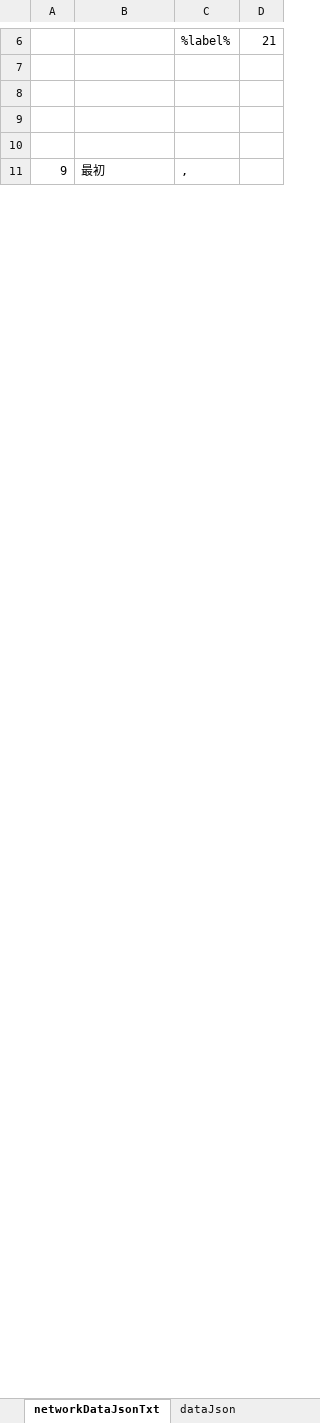
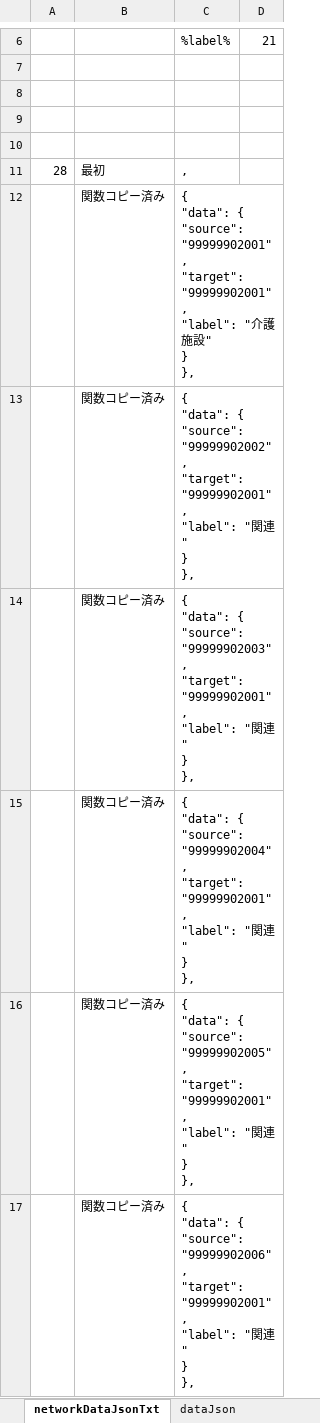
Before and after one commit to yamaserif/yamagata-covid19-virusNetworkJsonGenerator, an Excel workbook: 差分のみ/差分_covid19.xlsm, sheet networkDataJsonTxt, drawn as a sheet; only a part is shown, gaps mark what is left out; values as stored, in another font and other column widths than the file's, no borders; ↵ is a line break in a cell; the diff covers the shown part only; the diff names each change by its address in the sheet, - before the commit and + after, or states it on an @@ line.

```diff
--- a/差分のみ/差分_covid19.xlsm (sheet networkDataJsonTxt)
+++ b/差分のみ/差分_covid19.xlsm (sheet networkDataJsonTxt)
-A11: 9
+A11: 28
+row 12:  | 関数コピー済み | { ↵ "data": { ↵ "source": "99999902001", ↵ "target": "99999902001", ↵ "label": "介護施設" ↵ } ↵ },
+row 13:  | 関数コピー済み | { ↵ "data": { ↵ "source": "99999902002", ↵ "target": "99999902001", ↵ "label": "関連" ↵ } ↵ },
+row 14:  | 関数コピー済み | { ↵ "data": { ↵ "source": "99999902003", ↵ "target": "99999902001", ↵ "label": "関連" ↵ } ↵ },
+row 15:  | 関数コピー済み | { ↵ "data": { ↵ "source": "99999902004", ↵ "target": "99999902001", ↵ "label": "関連" ↵ } ↵ },
+row 16:  | 関数コピー済み | { ↵ "data": { ↵ "source": "99999902005", ↵ "target": "99999902001", ↵ "label": "関連" ↵ } ↵ },
+row 17:  | 関数コピー済み | { ↵ "data": { ↵ "source": "99999902006", ↵ "target": "99999902001", ↵ "label": "関連" ↵ } ↵ },
```
Also changed, not shown: 6 added rows, 12 removed rows and 16 edited cells elsewhere in this sheet, sheet Main, sheet prepareData, sheet baseDataJsonTxt, sheet dataJson, formulas that keep their value, hidden cells, 4 other files.
